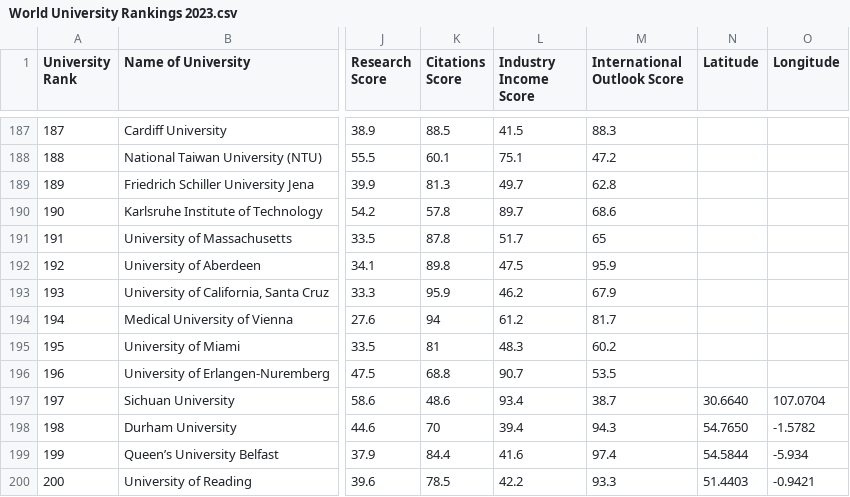
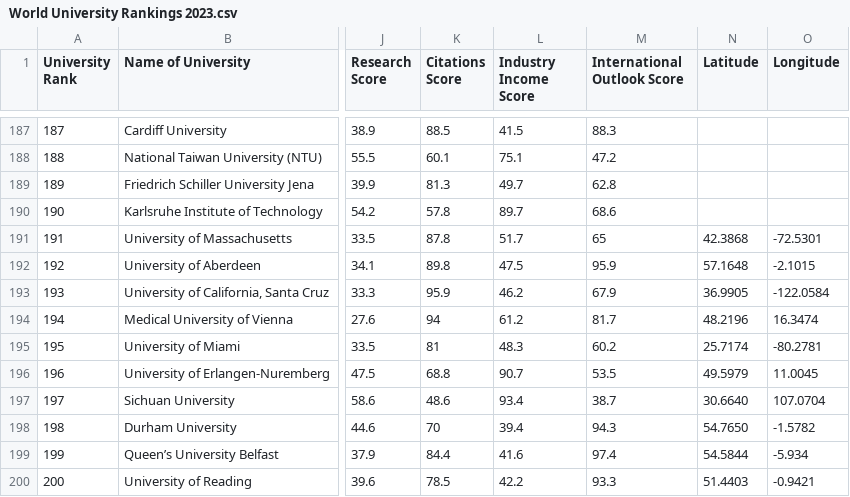
Before and after one commit to assignment22/datavis2, a CSV file: World University Rankings 2023.csv, drawn as a sheet; only a part is shown, gaps mark what is left out; the diff names each change by its address in the sheet, - before the commit and + after, or states it on an @@ line.

Commit message:
Update World University Rankings 2023.csv

```diff
--- a/World University Rankings 2023.csv
+++ b/World University Rankings 2023.csv
-N191 (Latitude): (empty)
+N191 (Latitude): 42.3868
-O191 (Longitude): (empty)
+O191 (Longitude): -72.5301
-N192 (Latitude): (empty)
+N192 (Latitude): 57.1648
-O192 (Longitude): (empty)
+O192 (Longitude): -2.1015
-N193 (Latitude): (empty)
+N193 (Latitude): 36.9905
-O193 (Longitude): (empty)
+O193 (Longitude): -122.0584
-N194 (Latitude): (empty)
+N194 (Latitude): 48.2196
-O194 (Longitude): (empty)
+O194 (Longitude): 16.3474
-N195 (Latitude): (empty)
+N195 (Latitude): 25.7174
-O195 (Longitude): (empty)
+O195 (Longitude): -80.2781
-N196 (Latitude): (empty)
+N196 (Latitude): 49.5979
-O196 (Longitude): (empty)
+O196 (Longitude): 11.0045
```
